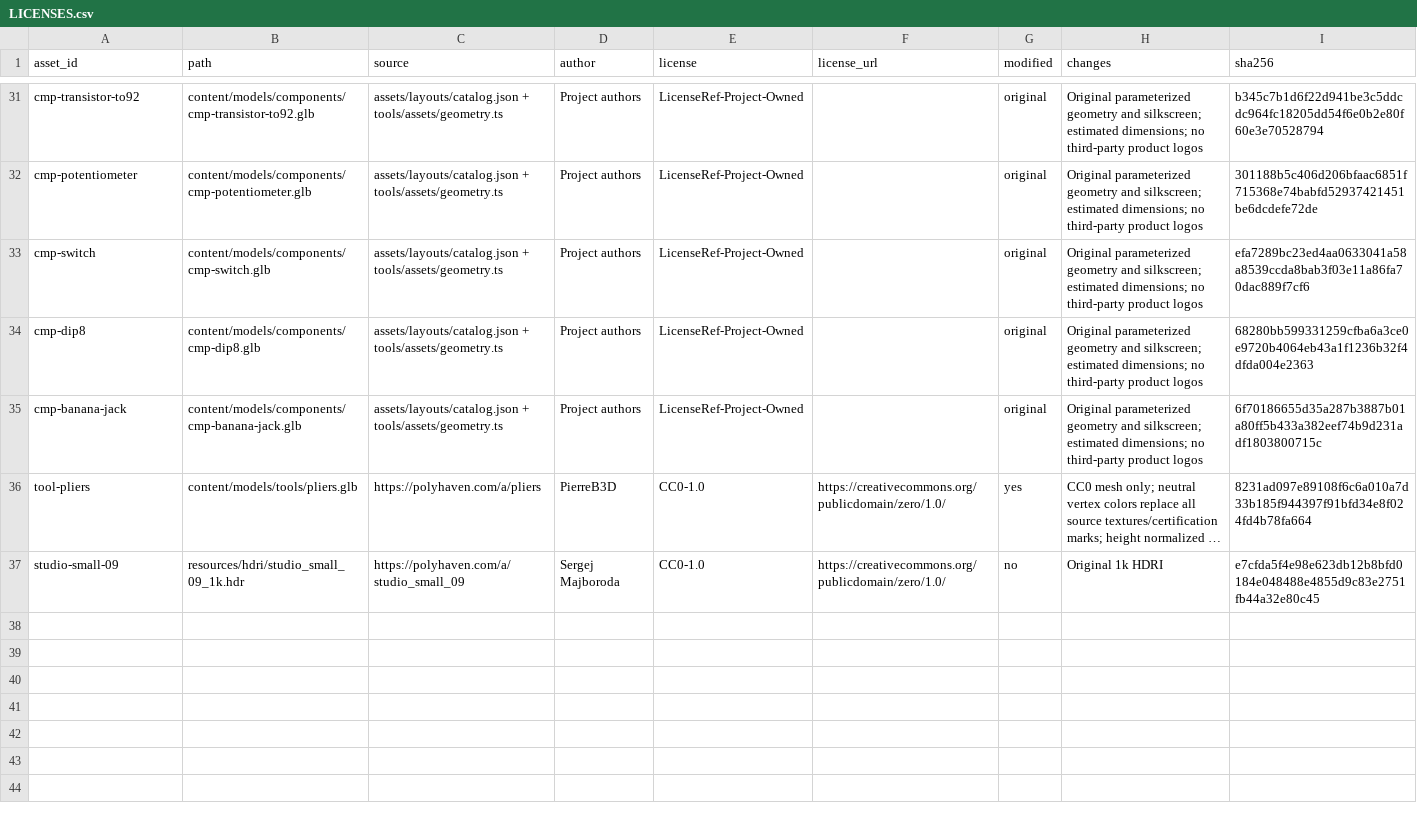
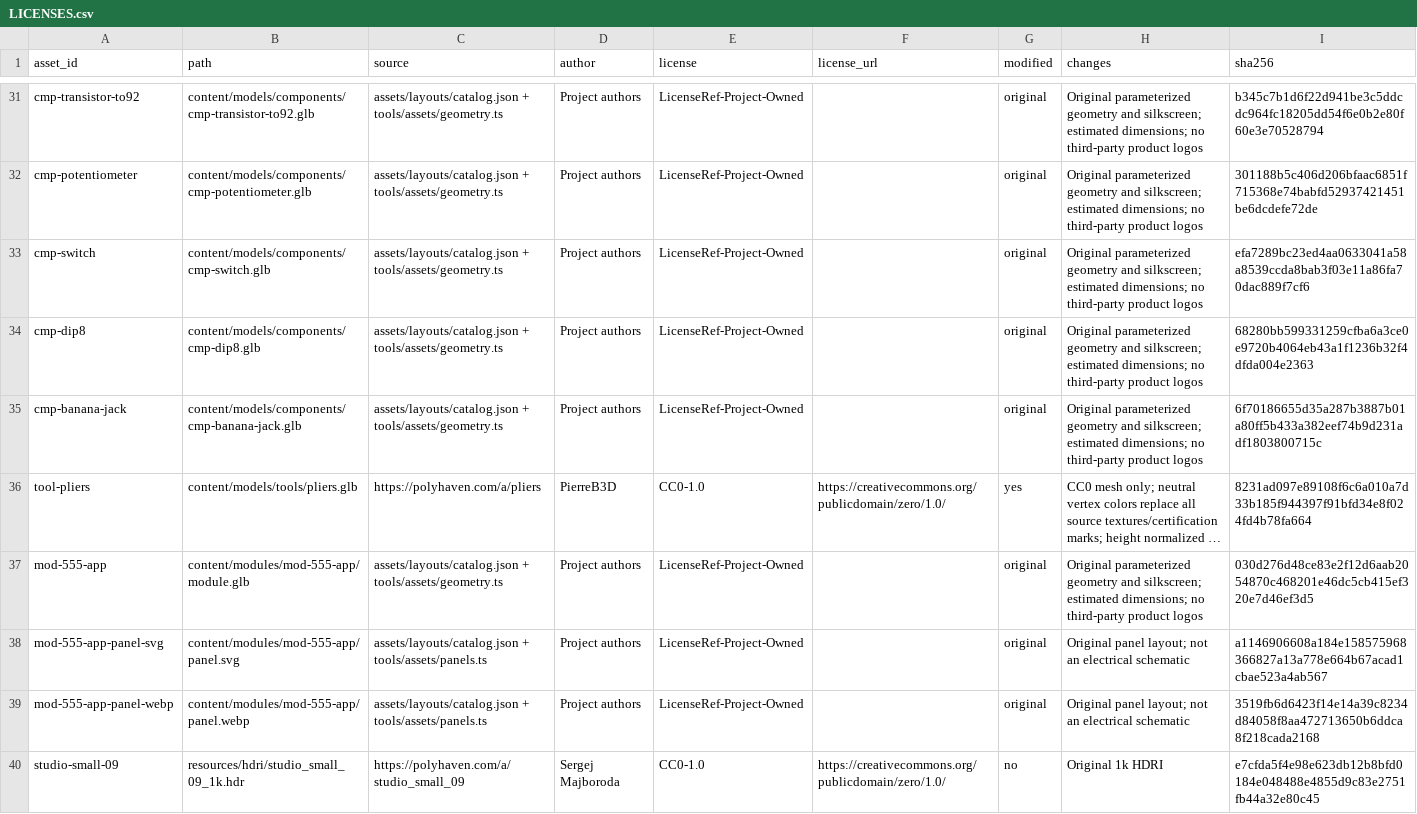
Before and after one commit to Furina-he/virtual, a CSV file: assets/LICENSES.csv, drawn as a sheet; only a part is shown, gaps mark what is left out; long unchanged cells end in …; the diff names each change by its address in the sheet, - before the commit and + after, or states it on an @@ line.

Commit message:
feat: add SD-22 content and 555 board with prototype validation
Add the exact 5 V 36-jack board, original teaching content, asset append records and real ngspice regressions. Ambulance timing and both tones are validated; the fire prototype CV loading defect is explicitly retained pending an approved buffer correction.

Public runtime and audio integration remain pending. Record 624 passing unit/golden tests, 31/32 full E2E with the unchanged legacy PCM underrun failure, and 3/3 targeted revalidation. Do not mark SD-22 or T0.15 complete.

```diff
--- a/assets/LICENSES.csv
+++ b/assets/LICENSES.csv
+row 37: mod-555-app | content/modules/mod-555-app/module.glb | assets/layouts/catalog.json + tools/assets/geometry.ts | Project authors | LicenseRef-Project-Owned |  | original | Original parameterized geometry and silkscreen; estimated dimensions; no third-party product logos | 030d276d48ce83e2f12d6aab2054870c468201e46dc5cb415ef320e7d46ef3d5
+row 38: mod-555-app-panel-svg | content/modules/mod-555-app/panel.svg | assets/layouts/catalog.json + tools/assets/panels.ts | Project authors | LicenseRef-Project-Owned |  | original | Original panel layout; not an electrical schematic | a1146906608a184e158575968366827a13a778e664b67acad1cbae523a4ab567
+row 39: mod-555-app-panel-webp | content/modules/mod-555-app/panel.webp | assets/layouts/catalog.json + tools/assets/panels.ts | Project authors | LicenseRef-Project-Owned |  | original | Original panel layout; not an electrical schematic | 3519fb6d6423f14e14a39c8234d84058f8aa472713650b6ddca8f218cada2168
```
Also changed, not shown: content/ASSET-LICENSES.csv, 19 other files.
